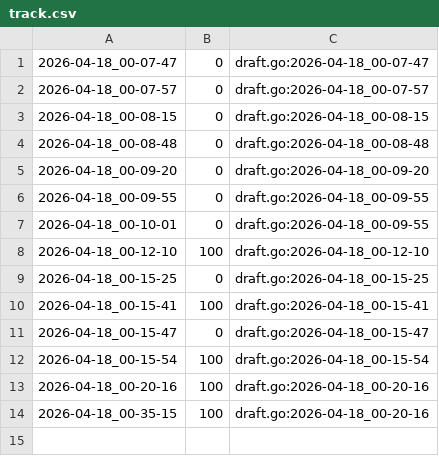
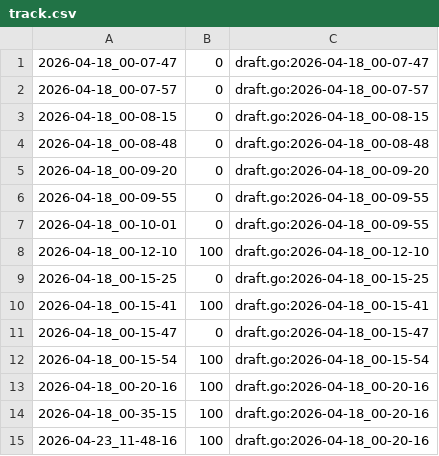
Before and after one commit to qxcode-course/fup-dd-playground-Giovanasouza1, a CSV file: .tko/track/fup@loop_i/track.csv, drawn as a sheet.

```diff
--- a/.tko/track/fup@loop_i/track.csv
+++ b/.tko/track/fup@loop_i/track.csv
@@ -14 +14,2 @@
 2026-04-18_00-35-15,100,draft.go:2026-04-18_00-20-16
+2026-04-23_11-48-16,100,draft.go:2026-04-18_00-20-16
```
Also changed, not shown: .tko/track/fup@loop_ii/track.csv, .tko/track/fup@monica/track.csv, 18 other files.
